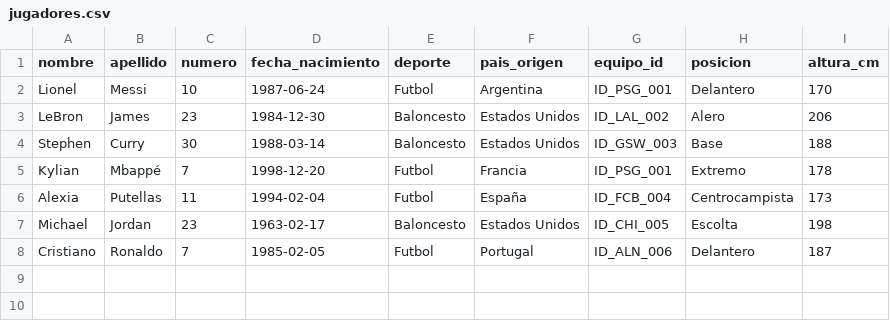
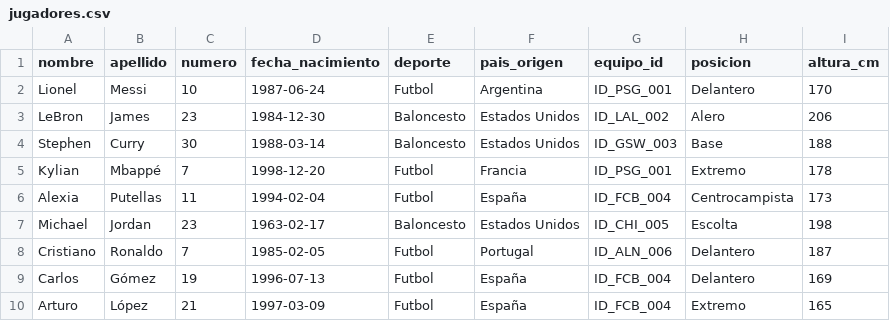
Before and after one commit to Fabricio1210/BDNR-FInal-Project, a CSV file: data/jugadores.csv, drawn as a sheet.

```diff
--- a/data/jugadores.csv
+++ b/data/jugadores.csv
@@ -8 +8,3 @@ Michael,Jordan,23,1963-02-17,Baloncesto,Estados Unidos,ID_CHI_005,Escolta,198
 Cristiano,Ronaldo,7,1985-02-05,Futbol,Portugal,ID_ALN_006,Delantero,187
+Carlos,Gómez,19,1996-07-13,Futbol,España,ID_FCB_004,Delantero,169
+Arturo,López,21,1997-03-09,Futbol,España,ID_FCB_004,Extremo,165
```
Also changed, not shown: 6 other files.
